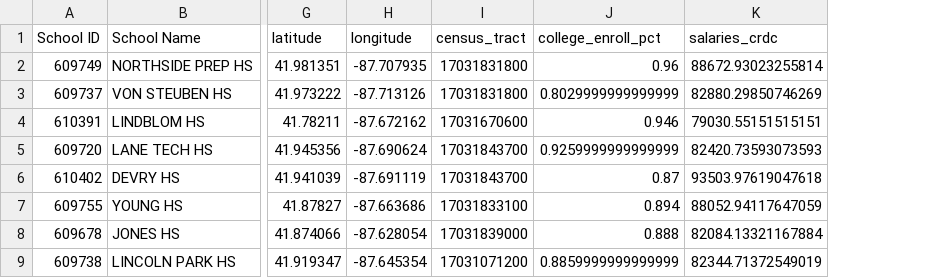
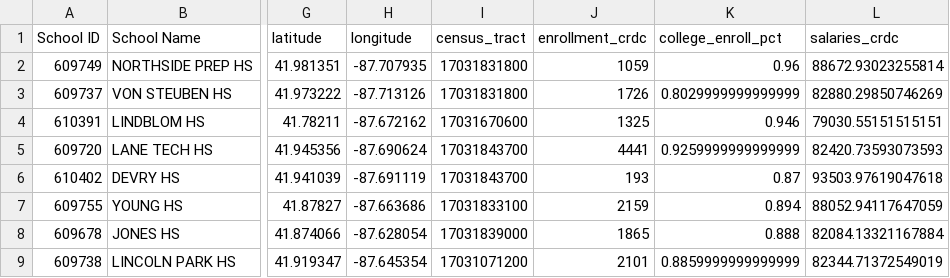
Before and after one commit to idalina-sachango/opportunity-index-dashboard-chicago, a CSV file: tools4schools/data/results/indicators_by_school_per_unit.csv, drawn as a sheet; only a part is shown, gaps mark what is left out; the diff names each change by its address in the sheet, - before the commit and + after, or states it on an @@ line.

Commit message:
Added school enrollment numbers in the output files

```diff
--- a/tools4schools/data/results/indicators_by_school_per_unit.csv
+++ b/tools4schools/data/results/indicators_by_school_per_unit.csv
+column J (enrollment_crdc), rows 2-9: 1059 | 1726 | 1325 | 4441 | 193 | 2159 | 1865 | 2101
```
Also changed, not shown: tools4schools/data/results/indicators_by_school_scaled.csv, tools4schools/data/results/indicators_by_school_unscaled.csv, 2 other files.
